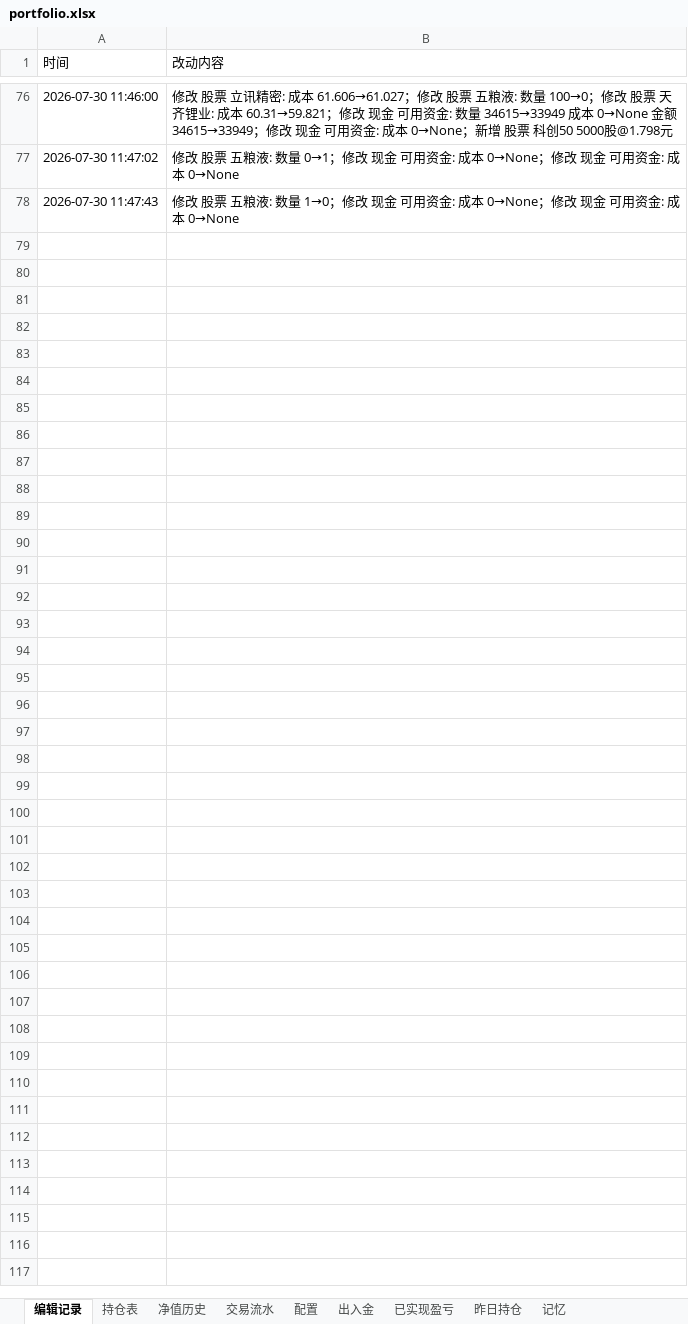
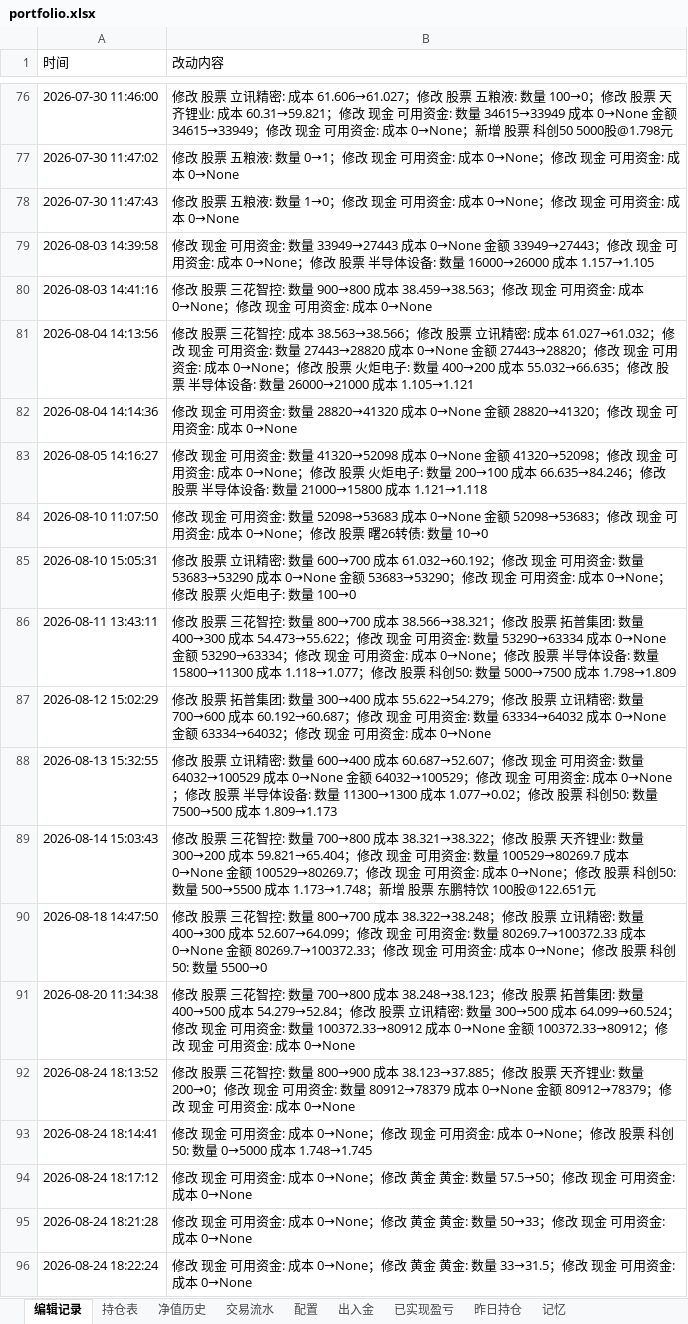
Before and after one commit to wanchangjia-png/investment-agent, an Excel workbook: portfolio.xlsx, sheet 编辑记录, drawn as a sheet; only a part is shown, gaps mark what is left out; values as stored, in another font and other column widths than the file's, no borders; the diff names each change by its address in the sheet, - before the commit and + after, or states it on an @@ line.

```diff
--- a/portfolio.xlsx (sheet 编辑记录)
+++ b/portfolio.xlsx (sheet 编辑记录)
+row 79: 2026-08-03 14:39:58 | 修改 现金 可用资金: 数量 33949→27443 成本 0→None 金额 33949→27443；修改 现金 可用资金: 成本 0→None；修改 股票 半导体设备: 数量 16000→26000 成本 1.157→1.105
+row 80: 2026-08-03 14:41:16 | 修改 股票 三花智控: 数量 900→800 成本 38.459→38.563；修改 现金 可用资金: 成本 0→None；修改 现金 可用资金: 成本 0→None
+row 81: 2026-08-04 14:13:56 | 修改 股票 三花智控: 成本 38.563→38.566；修改 股票 立讯精密: 成本 61.027→61.032；修改 现金 可用资金: 数量 27443→28820 成本 0→None 金额 27443→28820；修改 现金 可用资金: 成本 0→None；修改 股票 火炬电子: 数量 400→200 成本 55.032→66.635；修改 股票 半导体设备: 数量 26000→21000 成本 1.105→1.121
+row 82: 2026-08-04 14:14:36 | 修改 现金 可用资金: 数量 28820→41320 成本 0→None 金额 28820→41320；修改 现金 可用资金: 成本 0→None
+row 83: 2026-08-05 14:16:27 | 修改 现金 可用资金: 数量 41320→52098 成本 0→None 金额 41320→52098；修改 现金 可用资金: 成本 0→None；修改 股票 火炬电子: 数量 200→100 成本 66.635→84.246；修改 股票 半导体设备: 数量 21000→15800 成本 1.121→1.118
+row 84: 2026-08-10 11:07:50 | 修改 现金 可用资金: 数量 52098→53683 成本 0→None 金额 52098→53683；修改 现金 可用资金: 成本 0→None；修改 股票 曙26转债: 数量 10→0
+row 85: 2026-08-10 15:05:31 | 修改 股票 立讯精密: 数量 600→700 成本 61.032→60.192；修改 现金 可用资金: 数量 53683→53290 成本 0→None 金额 53683→53290；修改 现金 可用资金: 成本 0→None；修改 股票 火炬电子: 数量 100→0
+row 86: 2026-08-11 13:43:11 | 修改 股票 三花智控: 数量 800→700 成本 38.566→38.321；修改 股票 拓普集团: 数量 400→300 成本 54.473→55.622；修改 现金 可用资金: 数量 53290→63334 成本 0→None 金额 53290→63334；修改 现金 可用资金: 成本 0→None；修改 股票 半导体设备: 数量 15800→11300 成本 1.118→1.077；修改 股票 科创50: 数量 5000→7500 成本 1.798→1.809
+row 87: 2026-08-12 15:02:29 | 修改 股票 拓普集团: 数量 300→400 成本 55.622→54.279；修改 股票 立讯精密: 数量 700→600 成本 60.192→60.687；修改 现金 可用资金: 数量 63334→64032 成本 0→None 金额 63334→64032；修改 现金 可用资金: 成本 0→None
+row 88: 2026-08-13 15:32:55 | 修改 股票 立讯精密: 数量 600→400 成本 60.687→52.607；修改 现金 可用资金: 数量 64032→100529 成本 0→None 金额 64032→100529；修改 现金 可用资金: 成本 0→None；修改 股票 半导体设备: 数量 11300→1300 成本 1.077→0.02；修改 股票 科创50: 数量 7500→500 成本 1.809→1.173
+row 89: 2026-08-14 15:03:43 | 修改 股票 三花智控: 数量 700→800 成本 38.321→38.322；修改 股票 天齐锂业: 数量 300→200 成本 59.821→65.404；修改 现金 可用资金: 数量 100529→80269.7 成本 0→None 金额 100529→80269.7；修改 现金 可用资金: 成本 0→None；修改 股票 科创50: 数量 500→5500 成本 1.173→1.748；新增 股票 东鹏特饮 100股@122.651元
+row 90: 2026-08-18 14:47:50 | 修改 股票 三花智控: 数量 800→700 成本 38.322→38.248；修改 股票 立讯精密: 数量 400→300 成本 52.607→64.099；修改 现金 可用资金: 数量 80269.7→100372.33 成本 0→None 金额 80269.7→100372.33；修改 现金 可用资金: 成本 0→None；修改 股票 科创50: 数量 5500→0
+row 91: 2026-08-20 11:34:38 | 修改 股票 三花智控: 数量 700→800 成本 38.248→38.123；修改 股票 拓普集团: 数量 400→500 成本 54.279→52.84；修改 股票 立讯精密: 数量 300→500 成本 64.099→60.524；修改 现金 可用资金: 数量 100372.33→80912 成本 0→None 金额 100372.33→80912；修改 现金 可用资金: 成本 0→None
+row 92: 2026-08-24 18:13:52 | 修改 股票 三花智控: 数量 800→900 成本 38.123→37.885；修改 股票 天齐锂业: 数量 200→0；修改 现金 可用资金: 数量 80912→78379 成本 0→None 金额 80912→78379；修改 现金 可用资金: 成本 0→None
+row 93: 2026-08-24 18:14:41 | 修改 现金 可用资金: 成本 0→None；修改 现金 可用资金: 成本 0→None；修改 股票 科创50: 数量 0→5000 成本 1.748→1.745
+row 94: 2026-08-24 18:17:12 | 修改 现金 可用资金: 成本 0→None；修改 黄金 黄金: 数量 57.5→50；修改 现金 可用资金: 成本 0→None
+row 95: 2026-08-24 18:21:28 | 修改 现金 可用资金: 成本 0→None；修改 黄金 黄金: 数量 50→33；修改 现金 可用资金: 成本 0→None
+row 96: 2026-08-24 18:22:24 | 修改 现金 可用资金: 成本 0→None；修改 黄金 黄金: 数量 33→31.5；修改 现金 可用资金: 成本 0→None
```
Also changed, not shown: sheet 净值历史, sheet 持仓表, sheet 已实现盈亏, sheet 昨日持仓, sheet 出入金, sheet 记忆, 3 other files.
